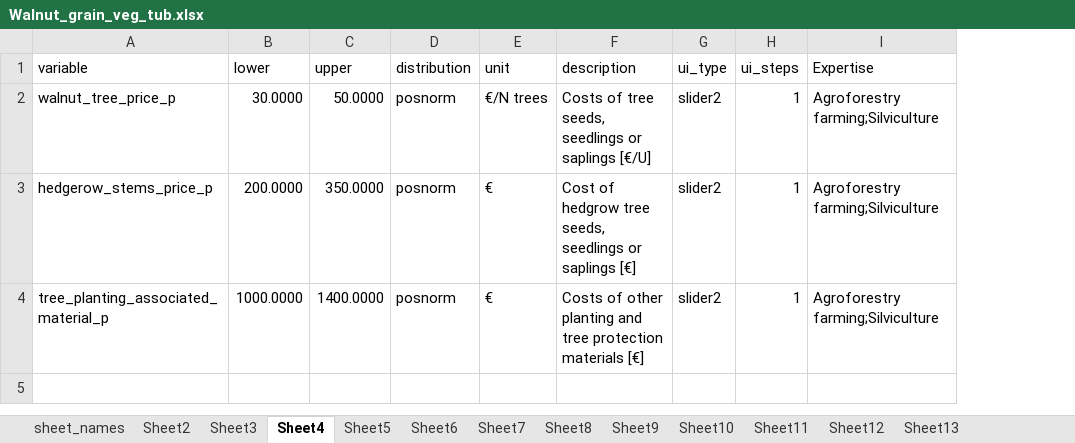
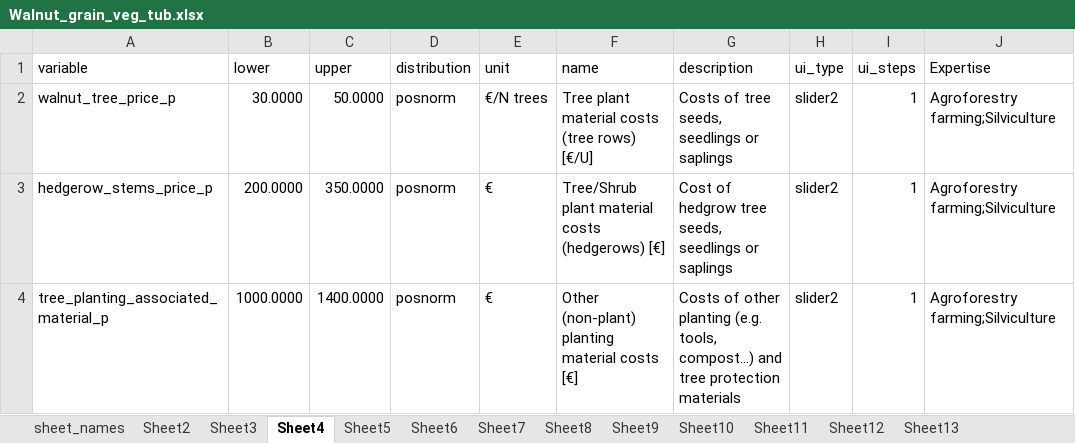
Before and after one commit to hortibonn/Walnut_Hedgerow_Agroforestry, an Excel workbook: data/Walnut_grain_veg_tub.xlsx, sheet Sheet4, drawn as a sheet; values as stored, in another font and other column widths than the file's, no borders; addresses are those after the commit; the diff names each change by its address in the sheet, - before the commit and + after, or states it on an @@ line.

Commit message:
New column added to input file "name" which is used to provide very short descriptions, and at the same type human-readable names of the variables. This column shall be, from now on, the one that gives that variable names that are displayed in the UI

```diff
--- a/data/Walnut_grain_veg_tub.xlsx (sheet Sheet4)
+++ b/data/Walnut_grain_veg_tub.xlsx (sheet Sheet4)
+column F (name), rows 2-4: Tree plant material costs (tree rows) [€/U] | Tree/Shrub plant material costs (hedgerows) [€] | Other (non-plant) planting material costs [€]
-G2 (description): Costs of tree seeds, seedlings or saplings [€/U]
+G2 (description): Costs of tree seeds, seedlings or saplings
-G3 (description): …or saplings [€]
+G3 (description): …or saplings
-G4 (description): …other planting and tree protection materials [€]
+G4 (description): …other planting (e.g. tools, compost...) and tree protection materials
```
Also changed, not shown: sheet Sheet11, sheet Sheet5, sheet Sheet6, sheet Sheet2, sheet Sheet3, sheet Sheet8, 3 more sheets, 1 other file.
